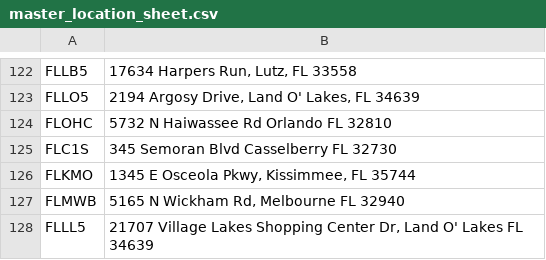
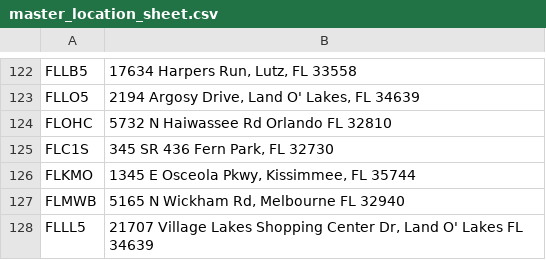
Before and after one commit to guankong888/n2g_mls-_fetcher, a CSV file: master_location_sheet.csv, drawn as a sheet; only a part is shown, gaps mark what is left out.

```diff
--- a/master_location_sheet.csv
+++ b/master_location_sheet.csv
@@ -124,3 +124,3 @@ FLLO5,"2194 Argosy Drive, Land O' Lakes, FL 34639"
 FLOHC,5732 N Haiwassee Rd Orlando FL 32810
-FLC1S,345 Semoran Blvd Casselberry FL 32730
+FLC1S,"345 SR 436 Fern Park, FL 32730"
 FLKMO,"1345 E Osceola Pkwy, Kissimmee, FL 35744"
```
